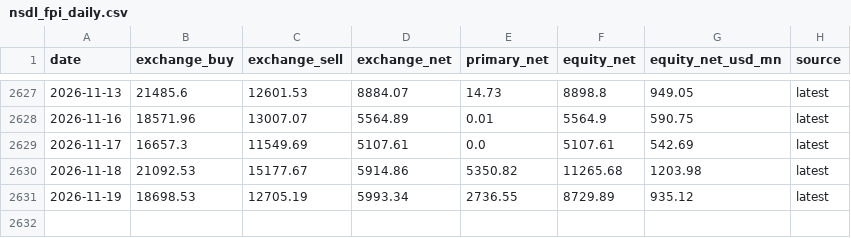
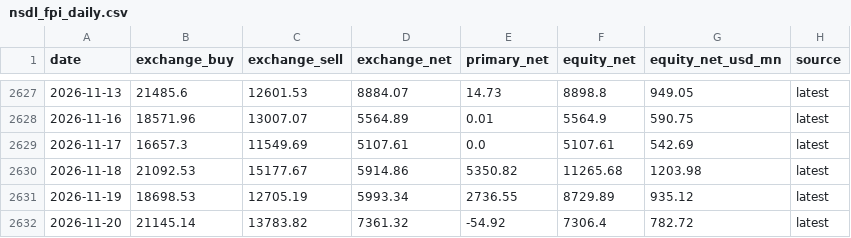
Before and after one commit to Pareshking/Paresh, a CSV file: data/nsdl_fpi_daily.csv, drawn as a sheet; only a part is shown, gaps mark what is left out.

```diff
--- a/data/nsdl_fpi_daily.csv
+++ b/data/nsdl_fpi_daily.csv
@@ -2631 +2631,2 @@ date,exchange_buy,exchange_sell,exchange_net,primary_net,equity_net,equity_net_u
 2026-11-19,18698.53,12705.19,5993.34,2736.55,8729.89,935.12,latest
+2026-11-20,21145.14,13783.82,7361.32,-54.92,7306.4,782.72,latest
```
